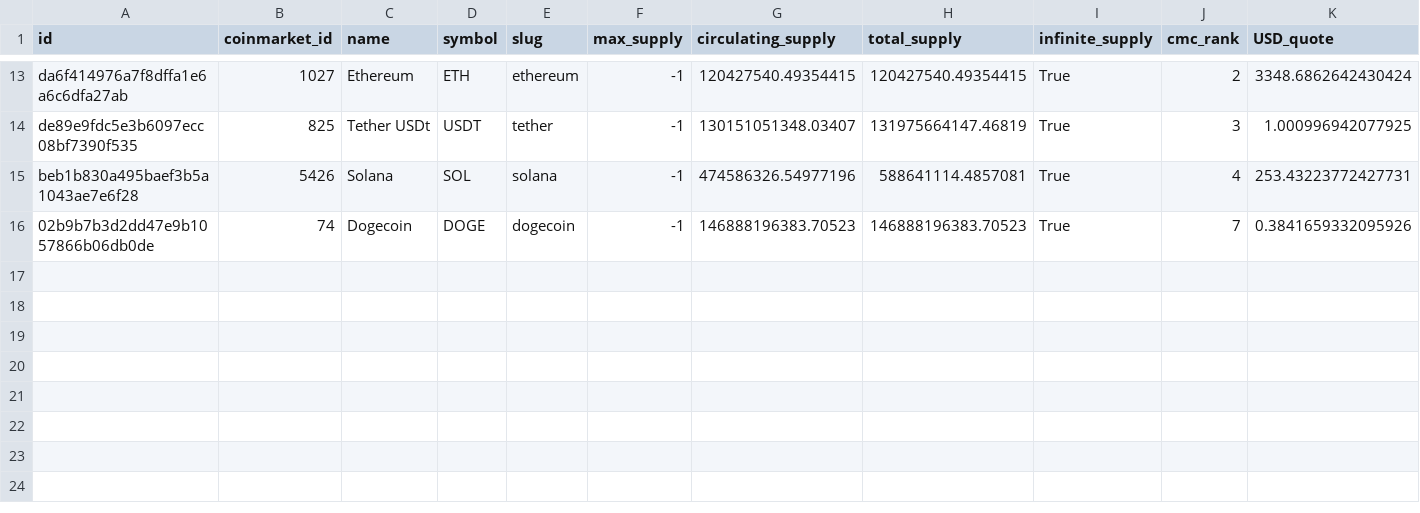
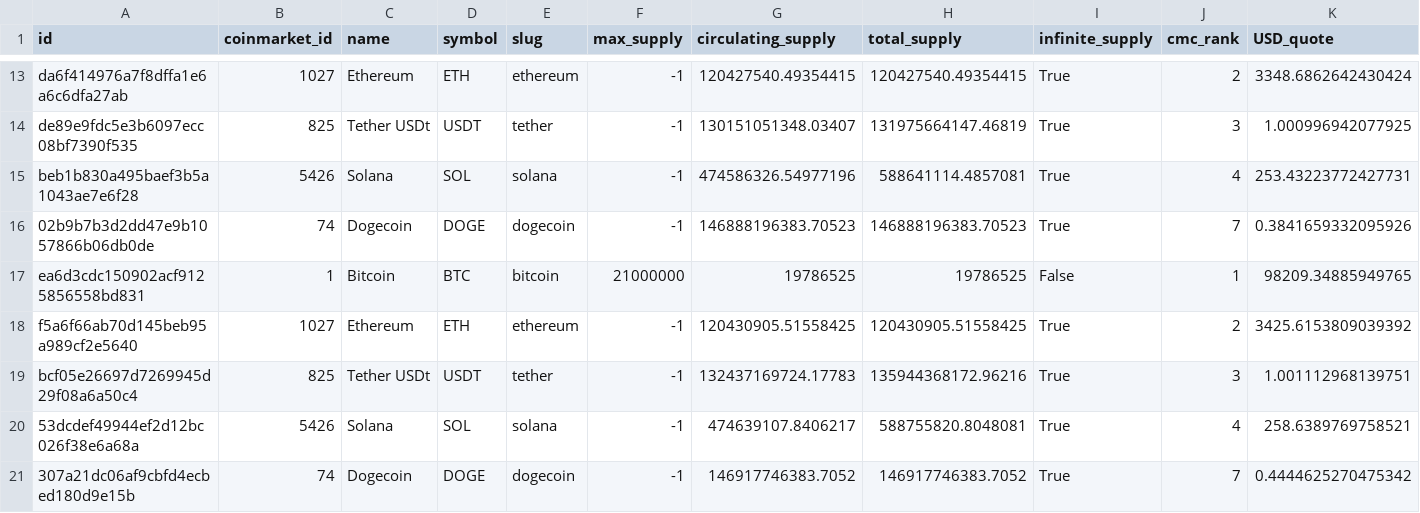
Before and after one commit to alaw1290/CSCI578_Team15_CryptoBoard, a CSV file: dataset/coinmarket_data.csv, drawn as a sheet; only a part is shown, gaps mark what is left out; rows hold the shown columns only; the diff names each change by its address in the sheet, - before the commit and + after, or states it on an @@ line.

Commit message:
updating with latest data pull, adding api script

```diff
--- a/dataset/coinmarket_data.csv
+++ b/dataset/coinmarket_data.csv
+row 17: ea6d3cdc150902acf9125856558bd831 | 1 | Bitcoin | BTC | bitcoin | 21000000 | 19786525 | 19786525 | False | 1 | 98209.34885949765
+row 18: f5a6f66ab70d145beb95a989cf2e5640 | 1027 | Ethereum | ETH | ethereum | -1 | 120430905.51558425 | 120430905.51558425 | True | 2 | 3425.6153809039392
+row 19: bcf05e26697d7269945d29f08a6a50c4 | 825 | Tether USDt | USDT | tether | -1 | 132437169724.17783 | 135944368172.96216 | True | 3 | 1.001112968139751
+row 20: 53dcdef49944ef2d12bc026f38e6a68a | 5426 | Solana | SOL | solana | -1 | 474639107.8406217 | 588755820.8048081 | True | 4 | 258.6389769758521
+row 21: 307a21dc06af9cbfd4ecbed180d9e15b | 74 | Dogecoin | DOGE | dogecoin | -1 | 146917746383.7052 | 146917746383.7052 | True | 7 | 0.4444625270475342
```
Also changed, not shown: 1 other file.
